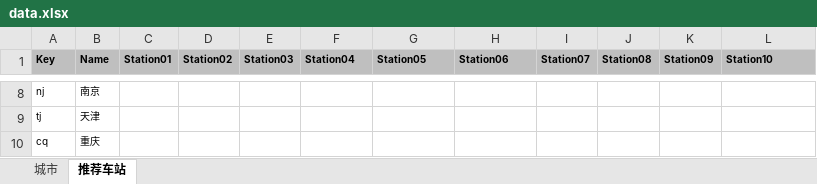
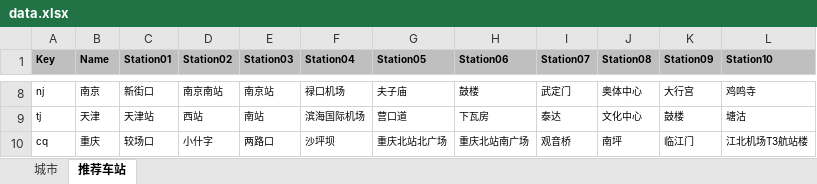
Before and after one commit to metromancn/MetroMapOpenMiniProgram, an Excel workbook: doc/data.xlsx, sheet 推荐车站, drawn as a sheet; only a part is shown, gaps mark what is left out; values as stored, in another font and other column widths than the file's, no borders; the diff covers the shown part only; the diff names each change by its address in the sheet, - before the commit and + after, or states it on an @@ line.

Commit message:
add vip station

```diff
--- a/doc/data.xlsx (sheet 推荐车站)
+++ b/doc/data.xlsx (sheet 推荐车站)
-C8 (Station01): (empty)
+C8 (Station01): 新街口
-D8 (Station02): (empty)
+D8 (Station02): 南京南站
-E8 (Station03): (empty)
+E8 (Station03): 南京站
-F8 (Station04): (empty)
+F8 (Station04): 禄口机场
-G8 (Station05): (empty)
+G8 (Station05): 夫子庙
-H8 (Station06): (empty)
+H8 (Station06): 鼓楼
-I8 (Station07): (empty)
+I8 (Station07): 武定门
-J8 (Station08): (empty)
+J8 (Station08): 奥体中心
-K8 (Station09): (empty)
+K8 (Station09): 大行宫
-L8 (Station10): (empty)
+L8 (Station10): 鸡鸣寺
-C9 (Station01): (empty)
+C9 (Station01): 天津站
-D9 (Station02): (empty)
+D9 (Station02): 西站
-E9 (Station03): (empty)
+E9 (Station03): 南站
-F9 (Station04): (empty)
+F9 (Station04): 滨海国际机场
-G9 (Station05): (empty)
+G9 (Station05): 营口道
-H9 (Station06): (empty)
+H9 (Station06): 下瓦房
-I9 (Station07): (empty)
+I9 (Station07): 泰达
-J9 (Station08): (empty)
+J9 (Station08): 文化中心
-K9 (Station09): (empty)
+K9 (Station09): 鼓楼
-L9 (Station10): (empty)
+L9 (Station10): 塘沽
-C10 (Station01): (empty)
+C10 (Station01): 较场口
-D10 (Station02): (empty)
+D10 (Station02): 小什字
-E10 (Station03): (empty)
+E10 (Station03): 两路口
-F10 (Station04): (empty)
+F10 (Station04): 沙坪坝
-G10 (Station05): (empty)
+G10 (Station05): 重庆北站北广场
-H10 (Station06): (empty)
+H10 (Station06): 重庆北站南广场
-I10 (Station07): (empty)
+I10 (Station07): 观音桥
-J10 (Station08): (empty)
+J10 (Station08): 南坪
-K10 (Station09): (empty)
+K10 (Station09): 临江门
-L10 (Station10): (empty)
+L10 (Station10): 江北机场T3航站楼
```
Also changed, not shown: 1 added row and 300 edited cells elsewhere in this sheet, sheet 城市.
